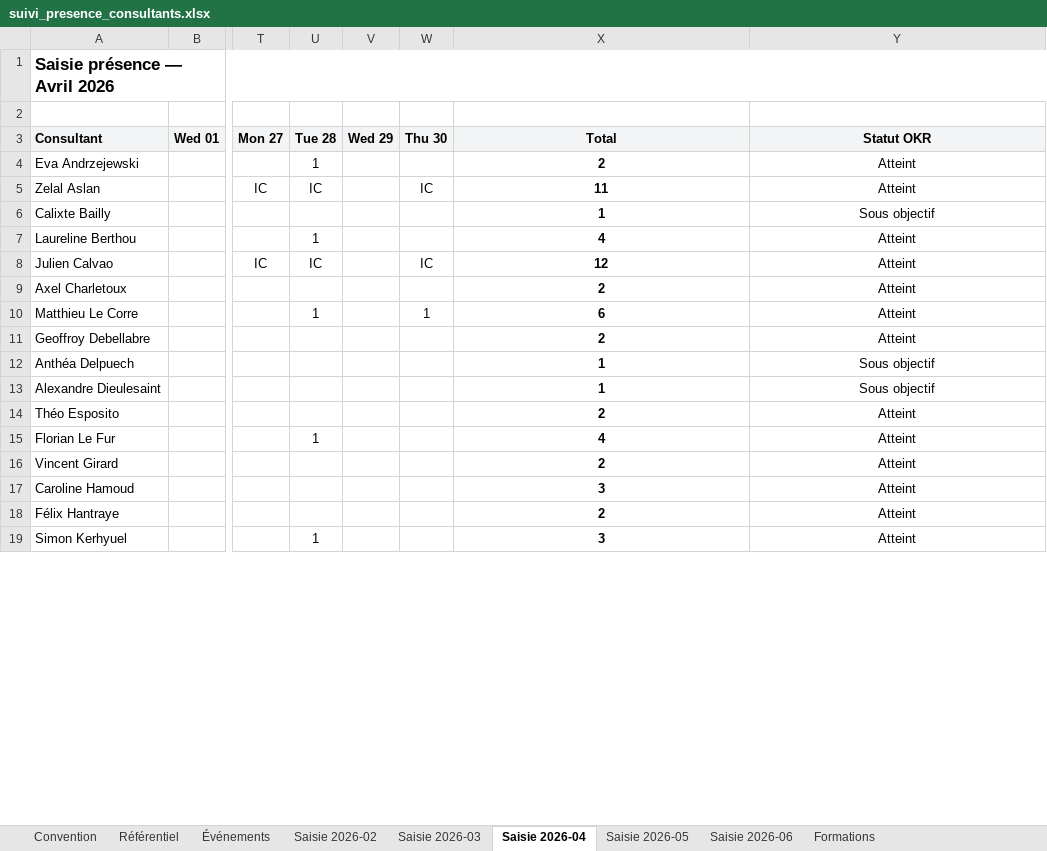
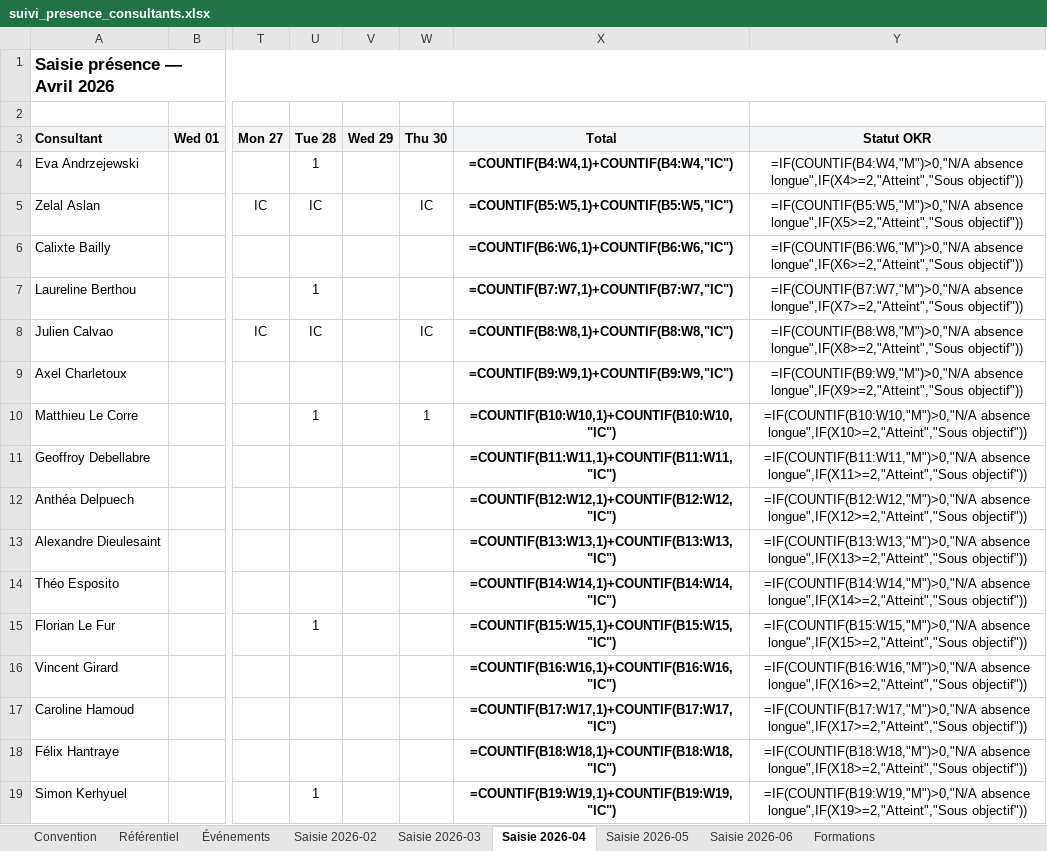
Before and after one commit to jeremie-kieffer/ikxo-presence-dashboard, an Excel workbook: public/data/suivi_presence_consultants.xlsx, sheet Saisie 2026-04, drawn as a sheet; only a part is shown, gaps mark what is left out; values as stored, in another font and other column widths than the file's, no borders; formulas without a stored value are shown as written; conditional formats not drawn; the diff covers the shown part only; the diff names each change by its address in the sheet, - before the commit and + after, or states it on an @@ line.

```diff
--- a/public/data/suivi_presence_consultants.xlsx (sheet Saisie 2026-04)
+++ b/public/data/suivi_presence_consultants.xlsx (sheet Saisie 2026-04)
-X4 (Total): 2
+X4 (Total): =COUNTIF(B4:W4,1)+COUNTIF(B4:W4,"IC")
-Y4 (Statut OKR): Atteint
+Y4 (Statut OKR): =IF(COUNTIF(B4:W4,"M")>0,"N/A absence longue",IF(X4>=2,"Atteint","Sous objectif"))
-X5 (Total): 11
+X5 (Total): =COUNTIF(B5:W5,1)+COUNTIF(B5:W5,"IC")
-Y5 (Statut OKR): Atteint
+Y5 (Statut OKR): =IF(COUNTIF(B5:W5,"M")>0,"N/A absence longue",IF(X5>=2,"Atteint","Sous objectif"))
-X6 (Total): 1
+X6 (Total): =COUNTIF(B6:W6,1)+COUNTIF(B6:W6,"IC")
-Y6 (Statut OKR): Sous objectif
+Y6 (Statut OKR): =IF(COUNTIF(B6:W6,"M")>0,"N/A absence longue",IF(X6>=2,"Atteint","Sous objectif"))
-X7 (Total): 4
+X7 (Total): =COUNTIF(B7:W7,1)+COUNTIF(B7:W7,"IC")
-Y7 (Statut OKR): Atteint
+Y7 (Statut OKR): =IF(COUNTIF(B7:W7,"M")>0,"N/A absence longue",IF(X7>=2,"Atteint","Sous objectif"))
-X8 (Total): 12
+X8 (Total): =COUNTIF(B8:W8,1)+COUNTIF(B8:W8,"IC")
-Y8 (Statut OKR): Atteint
+Y8 (Statut OKR): =IF(COUNTIF(B8:W8,"M")>0,"N/A absence longue",IF(X8>=2,"Atteint","Sous objectif"))
-X9 (Total): 2
+X9 (Total): =COUNTIF(B9:W9,1)+COUNTIF(B9:W9,"IC")
-Y9 (Statut OKR): Atteint
+Y9 (Statut OKR): =IF(COUNTIF(B9:W9,"M")>0,"N/A absence longue",IF(X9>=2,"Atteint","Sous objectif"))
-X10 (Total): 6
+X10 (Total): =COUNTIF(B10:W10,1)+COUNTIF(B10:W10,"IC")
-Y10 (Statut OKR): Atteint
+Y10 (Statut OKR): =IF(COUNTIF(B10:W10,"M")>0,"N/A absence longue",IF(X10>=2,"Atteint","Sous objectif"))
-X11 (Total): 2
+X11 (Total): =COUNTIF(B11:W11,1)+COUNTIF(B11:W11,"IC")
-Y11 (Statut OKR): Atteint
+Y11 (Statut OKR): =IF(COUNTIF(B11:W11,"M")>0,"N/A absence longue",IF(X11>=2,"Atteint","Sous objectif"))
-X12 (Total): 1
+X12 (Total): =COUNTIF(B12:W12,1)+COUNTIF(B12:W12,"IC")
-Y12 (Statut OKR): Sous objectif
+Y12 (Statut OKR): =IF(COUNTIF(B12:W12,"M")>0,"N/A absence longue",IF(X12>=2,"Atteint","Sous objectif"))
-X13 (Total): 1
+X13 (Total): =COUNTIF(B13:W13,1)+COUNTIF(B13:W13,"IC")
-Y13 (Statut OKR): Sous objectif
+Y13 (Statut OKR): =IF(COUNTIF(B13:W13,"M")>0,"N/A absence longue",IF(X13>=2,"Atteint","Sous objectif"))
-X14 (Total): 2
+X14 (Total): =COUNTIF(B14:W14,1)+COUNTIF(B14:W14,"IC")
-Y14 (Statut OKR): Atteint
+Y14 (Statut OKR): =IF(COUNTIF(B14:W14,"M")>0,"N/A absence longue",IF(X14>=2,"Atteint","Sous objectif"))
-X15 (Total): 4
+X15 (Total): =COUNTIF(B15:W15,1)+COUNTIF(B15:W15,"IC")
-Y15 (Statut OKR): Atteint
+Y15 (Statut OKR): =IF(COUNTIF(B15:W15,"M")>0,"N/A absence longue",IF(X15>=2,"Atteint","Sous objectif"))
-X16 (Total): 2
+X16 (Total): =COUNTIF(B16:W16,1)+COUNTIF(B16:W16,"IC")
-Y16 (Statut OKR): Atteint
+Y16 (Statut OKR): =IF(COUNTIF(B16:W16,"M")>0,"N/A absence longue",IF(X16>=2,"Atteint","Sous objectif"))
-X17 (Total): 3
+X17 (Total): =COUNTIF(B17:W17,1)+COUNTIF(B17:W17,"IC")
-Y17 (Statut OKR): Atteint
+Y17 (Statut OKR): =IF(COUNTIF(B17:W17,"M")>0,"N/A absence longue",IF(X17>=2,"Atteint","Sous objectif"))
-X18 (Total): 2
+X18 (Total): =COUNTIF(B18:W18,1)+COUNTIF(B18:W18,"IC")
-Y18 (Statut OKR): Atteint
+Y18 (Statut OKR): =IF(COUNTIF(B18:W18,"M")>0,"N/A absence longue",IF(X18>=2,"Atteint","Sous objectif"))
-X19 (Total): 3
+X19 (Total): =COUNTIF(B19:W19,1)+COUNTIF(B19:W19,"IC")
-Y19 (Statut OKR): Atteint
+Y19 (Statut OKR): =IF(COUNTIF(B19:W19,"M")>0,"N/A absence longue",IF(X19>=2,"Atteint","Sous objectif"))
```
Also changed, not shown: 20 edited cells elsewhere in this sheet, sheet Synthèse consultant, sheet Saisie 2026-05, sheet Saisie 2026-06, sheet Saisie 2026-03, sheet Saisie 2026-02, sheet Formations_Participations, 2 more sheets, other sheet tabs.
